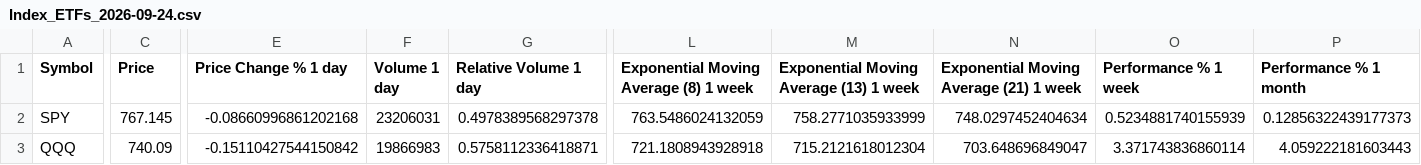
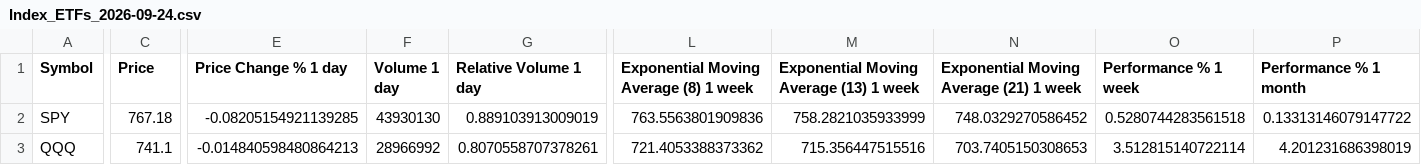
Before and after one commit to daveybitcoins/DaveyBitcoins-Website, a CSV file: csv/Index_ETFs_2026-09-24.csv, drawn as a sheet; only a part is shown, gaps mark what is left out; the diff covers the shown part only; the diff names each change by its address in the sheet, - before the commit and + after, or states it on an @@ line.

```diff
--- a/csv/Index_ETFs_2026-09-24.csv
+++ b/csv/Index_ETFs_2026-09-24.csv
-C2 (Price): 767.145
+C2 (Price): 767.18
-E2 (Price Change % 1 day): -0.08660996861202168
+E2 (Price Change % 1 day): -0.08205154921139285
-F2 (Volume 1 day): 23206031
+F2 (Volume 1 day): 43930130
-G2 (Relative Volume 1 day): 0.4978389568297378
+G2 (Relative Volume 1 day): 0.889103913009019
-L2: 763.5486024132059
+L2: 763.5563801909836
-M2: 758.2771035933999
+M2: 758.2821035933999
-N2: 748.0297452404634
+N2: 748.0329270586452
-O2 (Performance % 1 week): 0.5234881740155939
+O2 (Performance % 1 week): 0.5280744283561518
-P2 (Performance % 1 month): 0.12856322439177373
+P2 (Performance % 1 month): 0.13313146079147722
-C3 (Price): 740.09
+C3 (Price): 741.1
-E3 (Price Change % 1 day): -0.15110427544150842
+E3 (Price Change % 1 day): -0.014840598480864213
-F3 (Volume 1 day): 19866983
+F3 (Volume 1 day): 28966992
-G3 (Relative Volume 1 day): 0.5758112336418871
+G3 (Relative Volume 1 day): 0.8070558707378261
-L3: 721.1808943928918
+L3: 721.4053388373362
-M3: 715.2121618012304
+M3: 715.356447515516
-N3: 703.648696849047
+N3: 703.7405150308653
-O3 (Performance % 1 week): 3.371743836860114
+O3 (Performance % 1 week): 3.512815140722114
-P3 (Performance % 1 month): 4.059222181603443
+P3 (Performance % 1 month): 4.201231686398019
```
Also changed, not shown: 10 edited cells elsewhere in this file, csv/Weekly EMA Values_2026-09-24.csv, data/breadth_top300_history.csv, 5 other files.
